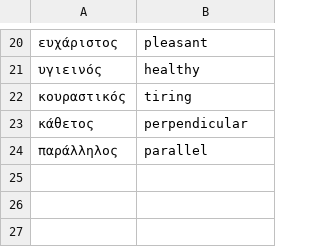
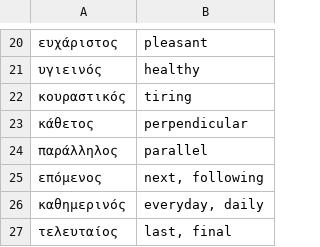
Before and after one commit to EEE-project/created_with_eee, a TSV file: modern_greek/ellinika_b/chapter_03/adjectives.tsv, drawn as a sheet; only a part is shown, gaps mark what is left out; the diff names each change by its address in the sheet, - before the commit and + after, or states it on an @@ line.

Commit message:
fix: sync chapter_03 EN/RU vocabulary (nouns/verbs/adjectives)
Russian-language users saw a different (smaller, mismatched) vocab set
than English users: 31 words existed only in the EN TSVs, 9 only in RU.
Added the missing translations both ways so EN/RU cover the same words.

```diff
--- a/modern_greek/ellinika_b/chapter_03/adjectives.tsv
+++ b/modern_greek/ellinika_b/chapter_03/adjectives.tsv
+row 25: επόμενος | next, following
+row 26: καθημερινός | everyday, daily
+row 27: τελευταίος | last, final
```
Also changed, not shown: modern_greek/ellinika_b/chapter_03/nouns.tsv, modern_greek/ellinika_b/chapter_03/verbs.tsv, 1 other file.
